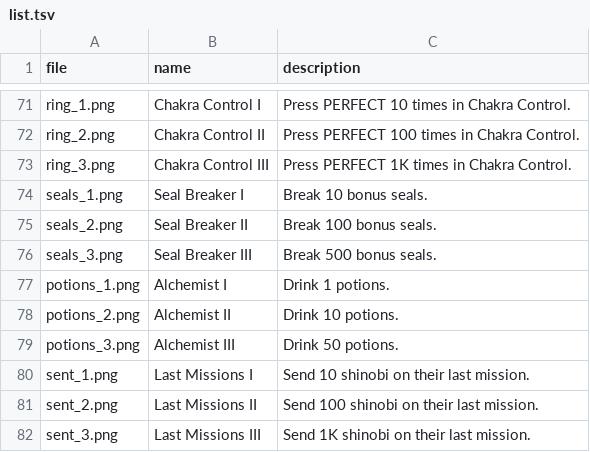
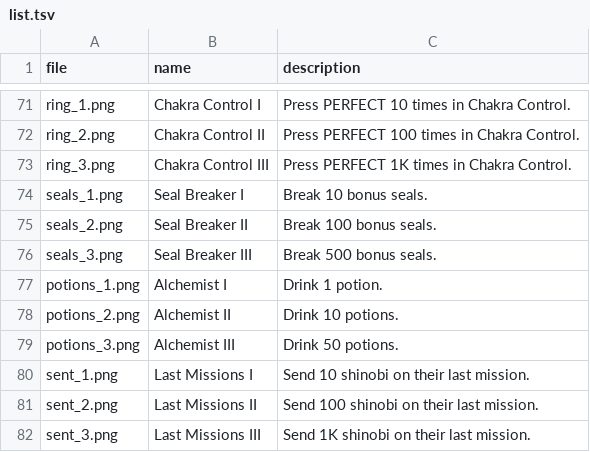
Before and after one commit to vamiss8/shinobi-collect-it-all, a TSV file: assets/badges/list.tsv, drawn as a sheet; only a part is shown, gaps mark what is left out; the diff covers the shown part only.

```diff
--- a/assets/badges/list.tsv
+++ b/assets/badges/list.tsv
@@ -76,3 +76,3 @@ seals_2.png	Seal Breaker II	Break 100 bonus seals.
 seals_3.png	Seal Breaker III	Break 500 bonus seals.
-potions_1.png	Alchemist I	Drink 1 potions.
+potions_1.png	Alchemist I	Drink 1 potion.
 potions_2.png	Alchemist II	Drink 10 potions.
```
Also changed, not shown: 6 edited cells elsewhere in this file, 2 other files.
